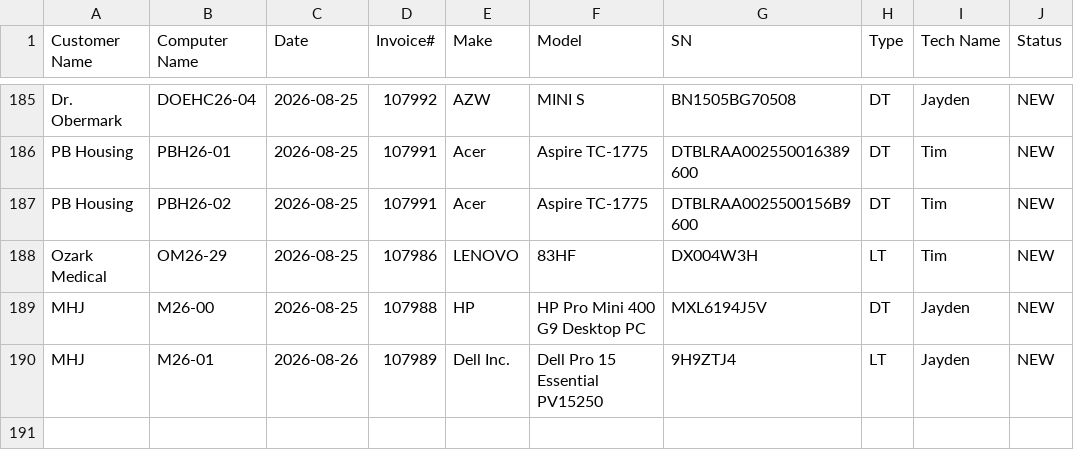
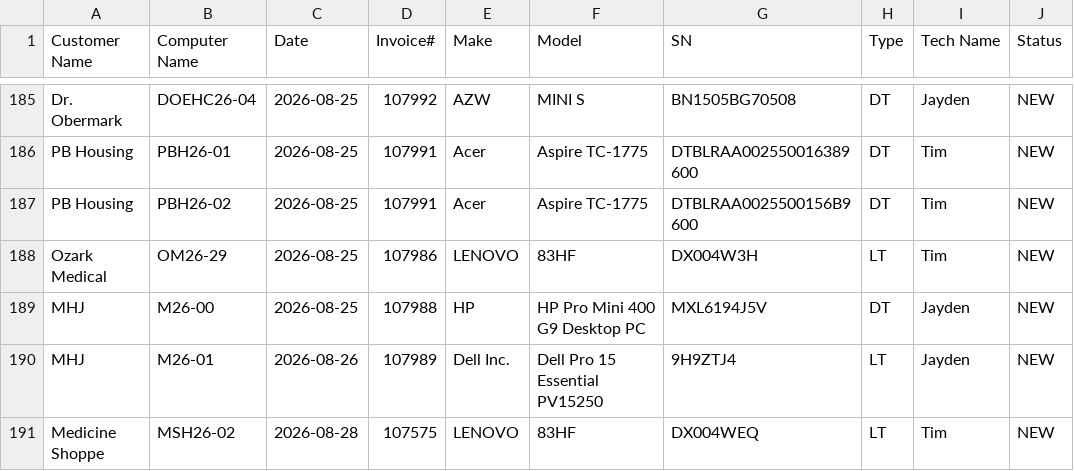
Before and after one commit to TCBCTim/BasicPrep, a CSV file: computerlist.csv, drawn as a sheet; only a part is shown, gaps mark what is left out.

Commit message:
Appended new row for MSH26-02 (Status: NEW)

```diff
--- a/computerlist.csv
+++ b/computerlist.csv
@@ -190 +190,2 @@
 "MHJ","M26-01","2026-08-26","107989","Dell Inc.","Dell Pro 15 Essential PV15250","9H9ZTJ4","LT","Jayden","NEW"
+"Medicine Shoppe","MSH26-02","2026-08-28","107575","LENOVO","83HF","DX004WEQ","LT","Tim","NEW"
```
